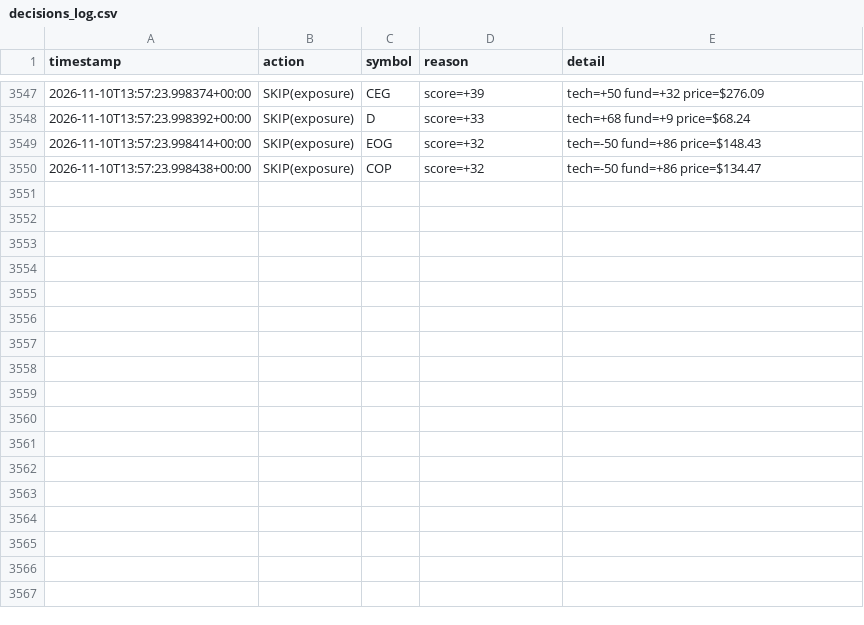
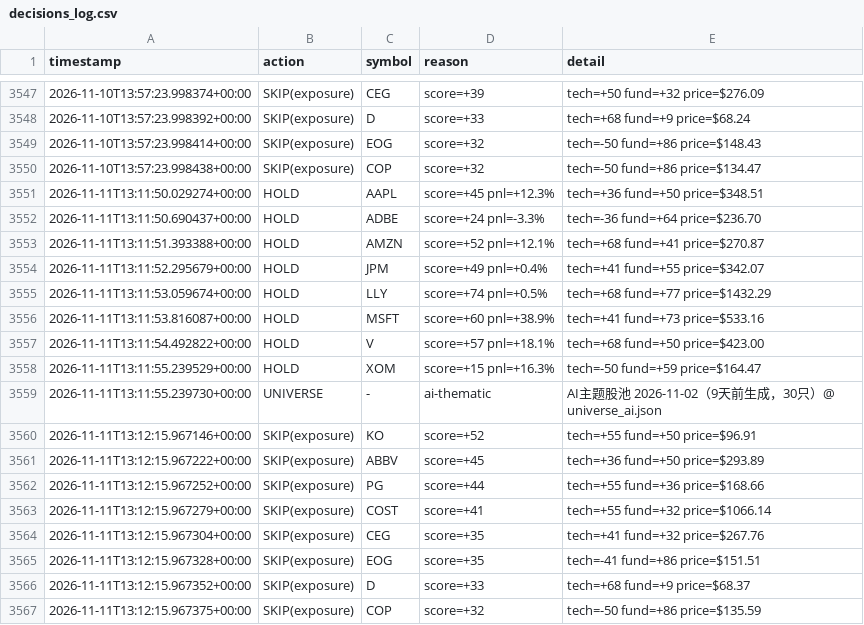
Before and after one commit to Charles-Liang1229/quant-research-sandbox, a CSV file: decisions_log.csv, drawn as a sheet; only a part is shown, gaps mark what is left out.

Commit message:
log: agent decisions 2026-11-11

```diff
--- a/decisions_log.csv
+++ b/decisions_log.csv
@@ -3550 +3550,18 @@ timestamp,action,symbol,reason,detail
 2026-11-10T13:57:23.998438+00:00,SKIP(exposure),COP,score=+32,tech=-50 fund=+86 price=$134.47
+2026-11-11T13:11:50.029274+00:00,HOLD,AAPL,score=+45 pnl=+12.3%,tech=+36 fund=+50 price=$348.51
+2026-11-11T13:11:50.690437+00:00,HOLD,ADBE,score=+24 pnl=-3.3%,tech=-36 fund=+64 price=$236.70
+2026-11-11T13:11:51.393388+00:00,HOLD,AMZN,score=+52 pnl=+12.1%,tech=+68 fund=+41 price=$270.87
+2026-11-11T13:11:52.295679+00:00,HOLD,JPM,score=+49 pnl=+0.4%,tech=+41 fund=+55 price=$342.07
+2026-11-11T13:11:53.059674+00:00,HOLD,LLY,score=+74 pnl=+0.5%,tech=+68 fund=+77 price=$1432.29
+2026-11-11T13:11:53.816087+00:00,HOLD,MSFT,score=+60 pnl=+38.9%,tech=+41 fund=+73 price=$533.16
+2026-11-11T13:11:54.492822+00:00,HOLD,V,score=+57 pnl=+18.1%,tech=+68 fund=+50 price=$423.00
+2026-11-11T13:11:55.239529+00:00,HOLD,XOM,score=+15 pnl=+16.3%,tech=-50 fund=+59 price=$164.47
+2026-11-11T13:11:55.239730+00:00,UNIVERSE,-,ai-thematic,AI主题股池 2026-11-02（9天前生成，30只）@ universe_ai.json
+2026-11-11T13:12:15.967146+00:00,SKIP(exposure),KO,score=+52,tech=+55 fund=+50 price=$96.91
+2026-11-11T13:12:15.967222+00:00,SKIP(exposure),ABBV,score=+45,tech=+36 fund=+50 price=$293.89
+2026-11-11T13:12:15.967252+00:00,SKIP(exposure),PG,score=+44,tech=+55 fund=+36 price=$168.66
+2026-11-11T13:12:15.967279+00:00,SKIP(exposure),COST,score=+41,tech=+55 fund=+32 price=$1066.14
+2026-11-11T13:12:15.967304+00:00,SKIP(exposure),CEG,score=+35,tech=+41 fund=+32 price=$267.76
+2026-11-11T13:12:15.967328+00:00,SKIP(exposure),EOG,score=+35,tech=-41 fund=+86 price=$151.51
+2026-11-11T13:12:15.967352+00:00,SKIP(exposure),D,score=+33,tech=+68 fund=+9 price=$68.37
+2026-11-11T13:12:15.967375+00:00,SKIP(exposure),COP,score=+32,tech=-50 fund=+86 price=$135.59
```
